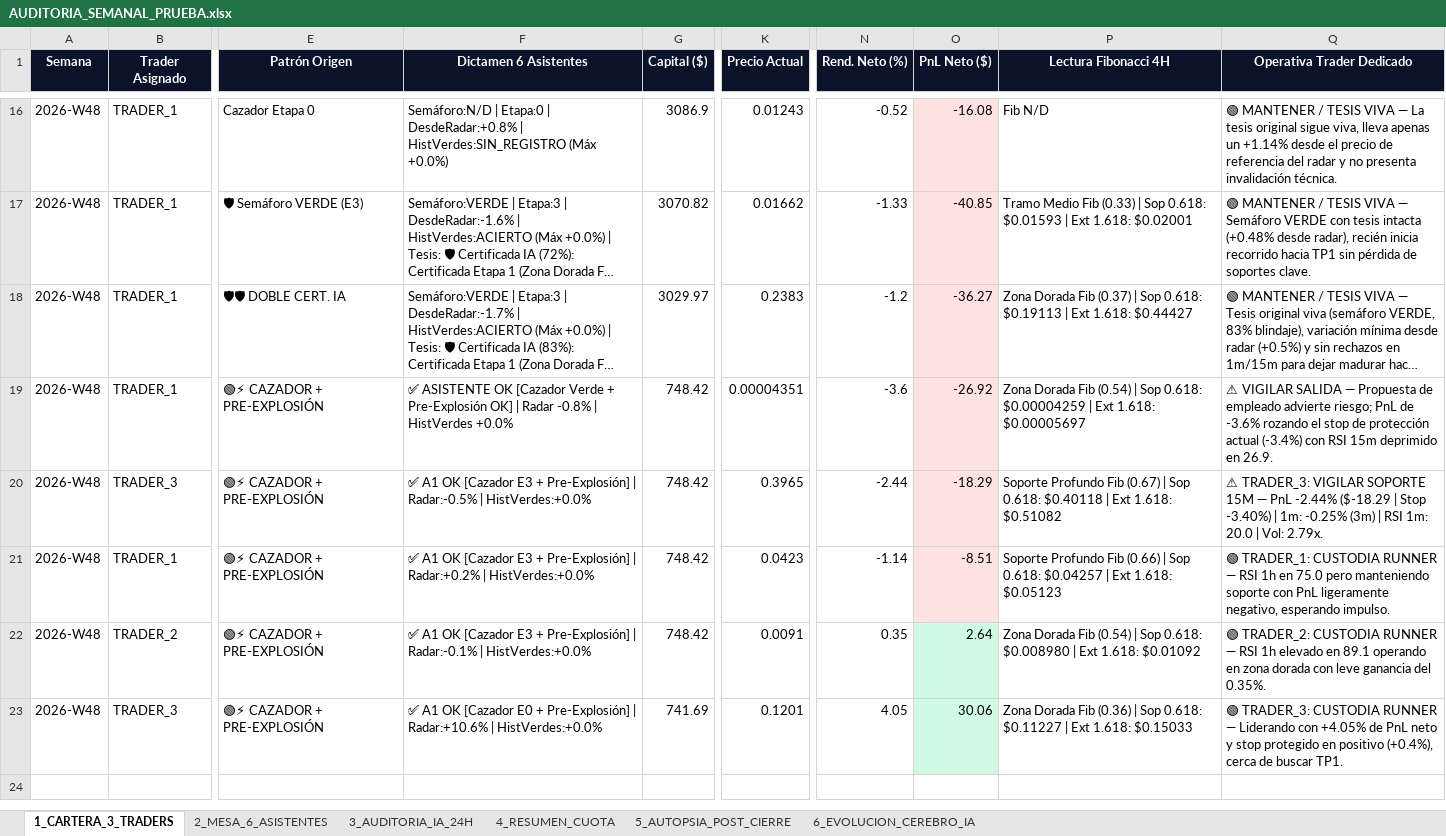
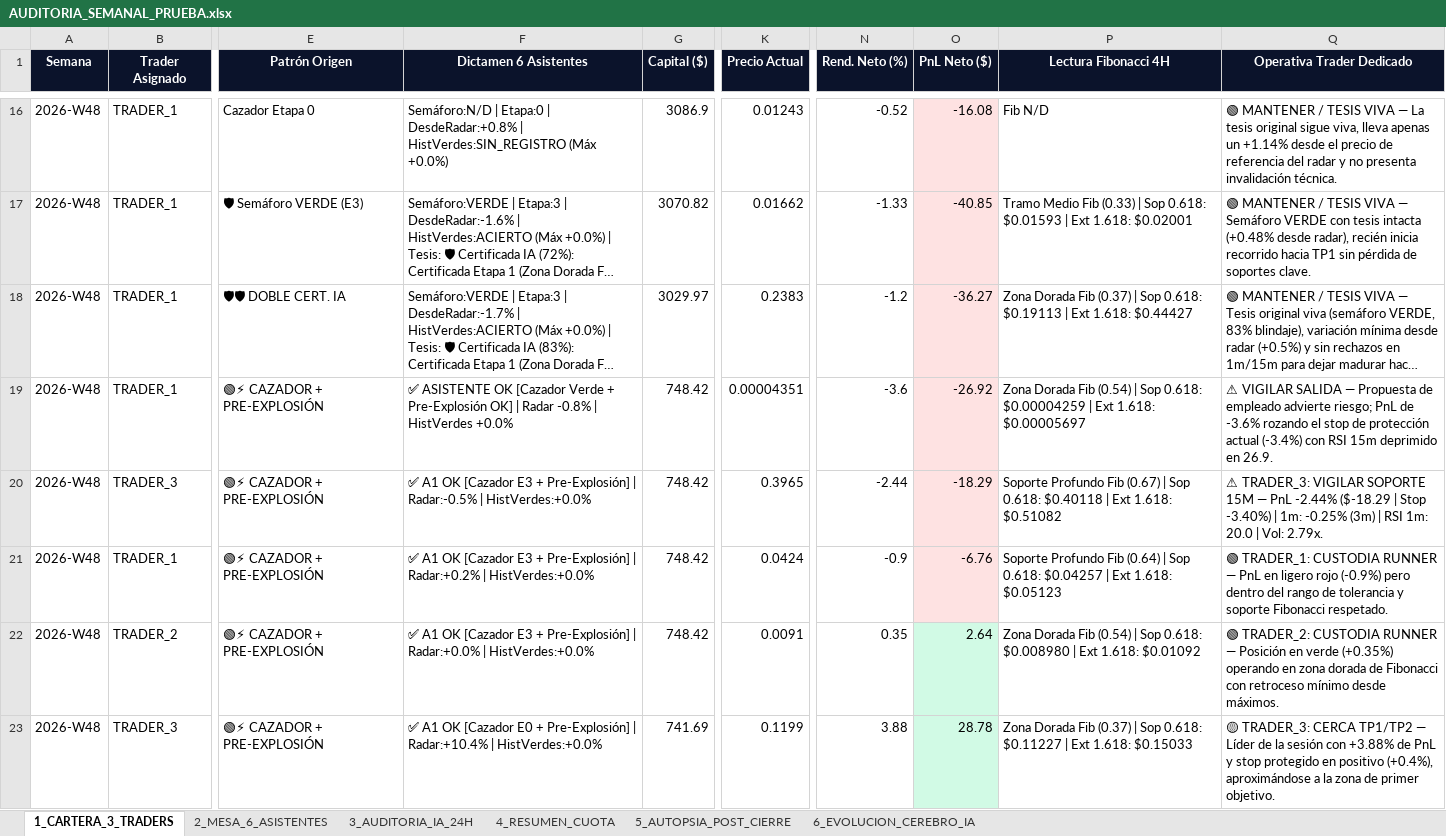
Before and after one commit to kjanoto-coder/panel-cripto, an Excel workbook: AUDITORIA_SEMANAL_PRUEBA.xlsx, sheet 1_CARTERA_3_TRADERS, drawn as a sheet; only a part is shown, gaps mark what is left out; long unchanged cells end in …; values as stored, in another font and other column widths than the file's, no borders; the diff names each change by its address in the sheet, - before the commit and + after, or states it on an @@ line.

```diff
--- a/AUDITORIA_SEMANAL_PRUEBA.xlsx (sheet 1_CARTERA_3_TRADERS)
+++ b/AUDITORIA_SEMANAL_PRUEBA.xlsx (sheet 1_CARTERA_3_TRADERS)
-K21 (Precio Actual): 0.0423
+K21 (Precio Actual): 0.0424
-N21 (Rend. Neto (%)): -1.14
+N21 (Rend. Neto (%)): -0.9
-O21 (PnL Neto ($)): -8.51
+O21 (PnL Neto ($)): -6.76
-P21 (Lectura Fibonacci 4H): …Profundo Fib (0.66) | Sop…
+P21 (Lectura Fibonacci 4H): …Profundo Fib (0.64) | Sop…
-Q21 (Operativa Trader Dedicado): …RUNNER — RSI 1h en 75.0 pero manteniendo soporte con PnL ligeramente negativo, esperando impulso.
+Q21 (Operativa Trader Dedicado): …RUNNER — PnL en ligero rojo (-0.9%) pero dentro del rango de tolerancia y soporte Fibonacci respetado.
-F22 (Dictamen 6 Asistentes): …Pre-Explosión] | Radar:-0.1% | HistVerdes:+0.0%
+F22 (Dictamen 6 Asistentes): …Pre-Explosión] | Radar:+0.0% | HistVerdes:+0.0%
-Q22 (Operativa Trader Dedicado): …RUNNER — RSI 1h elevado en 89.1 operando en zona dorada con leve ganancia del 0.35%.
+Q22 (Operativa Trader Dedicado): …RUNNER — Posición en verde (+0.35%) operando en zona dorada de Fibonacci con retroceso mínimo desde máximos.
-F23 (Dictamen 6 Asistentes): …Pre-Explosión] | Radar:+10.6% | HistVerdes:+0.0%
+F23 (Dictamen 6 Asistentes): …Pre-Explosión] | Radar:+10.4% | HistVerdes:+0.0%
-K23 (Precio Actual): 0.1201
+K23 (Precio Actual): 0.1199
-N23 (Rend. Neto (%)): 4.05
+N23 (Rend. Neto (%)): 3.88
-O23 (PnL Neto ($)): 30.06
+O23 (PnL Neto ($)): 28.78
-P23 (Lectura Fibonacci 4H): …Dorada Fib (0.36) | Sop…
+P23 (Lectura Fibonacci 4H): …Dorada Fib (0.37) | Sop…
-Q23 (Operativa Trader Dedicado): 🟢 TRADER_3: CUSTODIA RUNNER — Liderando con +4.05% de PnL neto y stop protegido en positivo (+0.4%), cerca de buscar TP1.
+Q23 (Operativa Trader Dedicado): 🟡 TRADER_3: CERCA TP1/TP2 — Líder de la sesión con +3.88% de PnL y stop protegido en positivo (+0.4%), aproximándose a la zona de primer objetivo.
```
Also changed, not shown: sheet 2_MESA_6_ASISTENTES, sheet 3_AUDITORIA_IA_24H, sheet 4_RESUMEN_CUOTA, sheet 6_EVOLUCION_CEREBRO_IA, 3 other files.
